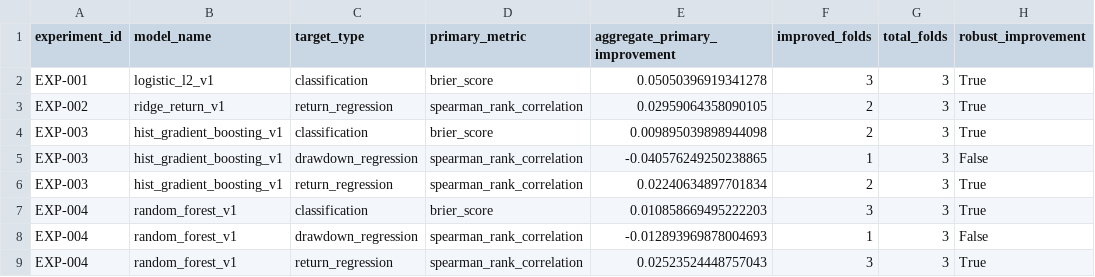
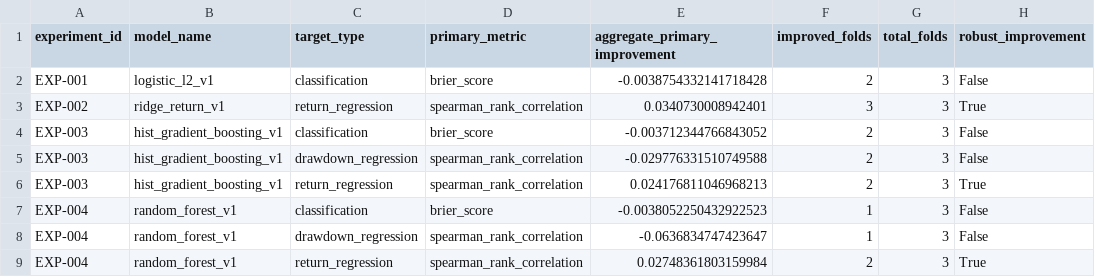
Before and after one commit to george962/FearGreedIndex, a CSV file: v3/reports/relative_strength_ablation_lane_summary.csv, drawn as a sheet.

```diff
--- a/v3/reports/relative_strength_ablation_lane_summary.csv
+++ b/v3/reports/relative_strength_ablation_lane_summary.csv
@@ -1,9 +1,9 @@
 experiment_id,model_name,target_type,primary_metric,aggregate_primary_improvement,improved_folds,total_folds,robust_improvement
-EXP-001,logistic_l2_v1,classification,brier_score,0.05050396919341278,3,3,True
-EXP-002,ridge_return_v1,return_regression,spearman_rank_correlation,0.02959064358090105,2,3,True
-EXP-003,hist_gradient_boosting_v1,classification,brier_score,0.009895039898944098,2,3,True
-EXP-003,hist_gradient_boosting_v1,drawdown_regression,spearman_rank_correlation,-0.040576249250238865,1,3,False
-EXP-003,hist_gradient_boosting_v1,return_regression,spearman_rank_correlation,0.02240634897701834,2,3,True
-EXP-004,random_forest_v1,classification,brier_score,0.010858669495222203,3,3,True
-EXP-004,random_forest_v1,drawdown_regression,spearman_rank_correlation,-0.012893969878004693,1,3,False
-EXP-004,random_forest_v1,return_regression,spearman_rank_correlation,0.02523524448757043,3,3,True
+EXP-001,logistic_l2_v1,classification,brier_score,-0.0038754332141718428,2,3,False
+EXP-002,ridge_return_v1,return_regression,spearman_rank_correlation,0.0340730008942401,3,3,True
+EXP-003,hist_gradient_boosting_v1,classification,brier_score,-0.003712344766843052,2,3,False
+EXP-003,hist_gradient_boosting_v1,drawdown_regression,spearman_rank_correlation,-0.029776331510749588,2,3,False
+EXP-003,hist_gradient_boosting_v1,return_regression,spearman_rank_correlation,0.024176811046968213,2,3,True
+EXP-004,random_forest_v1,classification,brier_score,-0.0038052250432922523,1,3,False
+EXP-004,random_forest_v1,drawdown_regression,spearman_rank_correlation,-0.0636834747423647,1,3,False
+EXP-004,random_forest_v1,return_regression,spearman_rank_correlation,0.02748361803159984,2,3,True
```
Also changed, not shown: v3/reports/relative_strength_ablation_tournament.csv, 37 other files.
